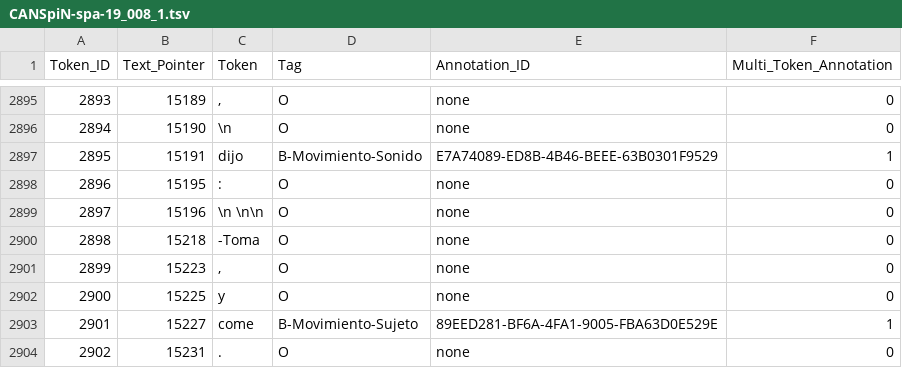
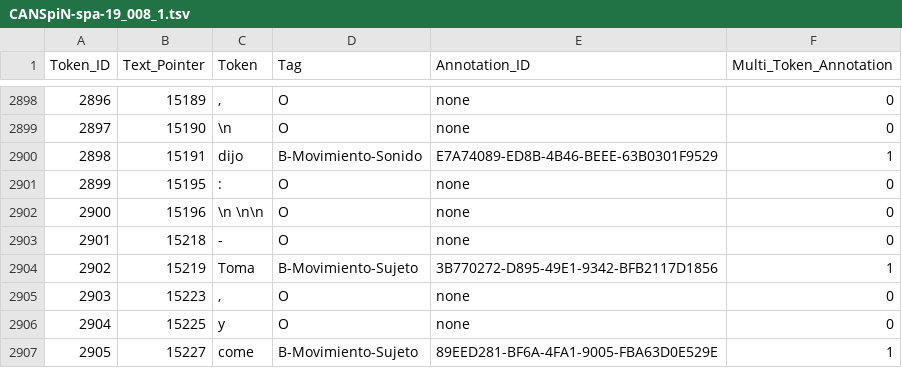
Before and after one commit to CANSpiNproject/dh2025, a TSV file: canspin-spa-19/cs1-tsv/CANSpiN-spa-19_008_1.tsv, drawn as a sheet; only a part is shown, gaps mark what is left out; the shorter side is filled out with more unchanged rows; addresses are those after the commit; the diff covers the shown part only; the diff names each change by its address in the sheet, - before the commit and + after, or states it on an @@ line.

```diff
--- a/canspin-spa-19/cs1-tsv/CANSpiN-spa-19_008_1.tsv
+++ b/canspin-spa-19/cs1-tsv/CANSpiN-spa-19_008_1.tsv
@@ column A (Token_ID) renumbered from row 2435 down @@
-C2903 (Token): -Toma
+C2903 (Token): -
+row 2904: 2902 | 15219 | Toma | B-Movimiento-Sujeto | 3B770272-D895-49E1-9342-BFB2117D1856 | 1
```
Also changed, not shown: 8 added rows and 5 edited cells elsewhere in this file, canspin-spa-19/cs1-tsv/CANSpiN-spa-19_001_1.tsv, novel_beginning_analysis/categorization.tsv, 21 other files.
